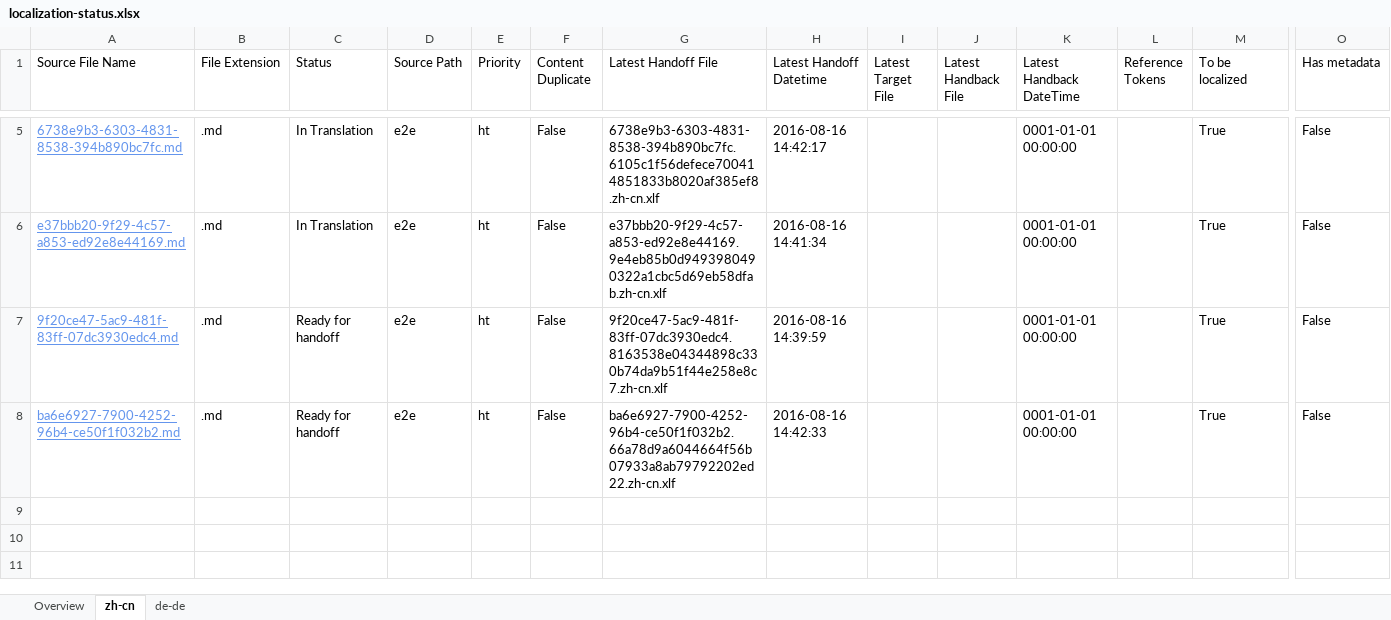
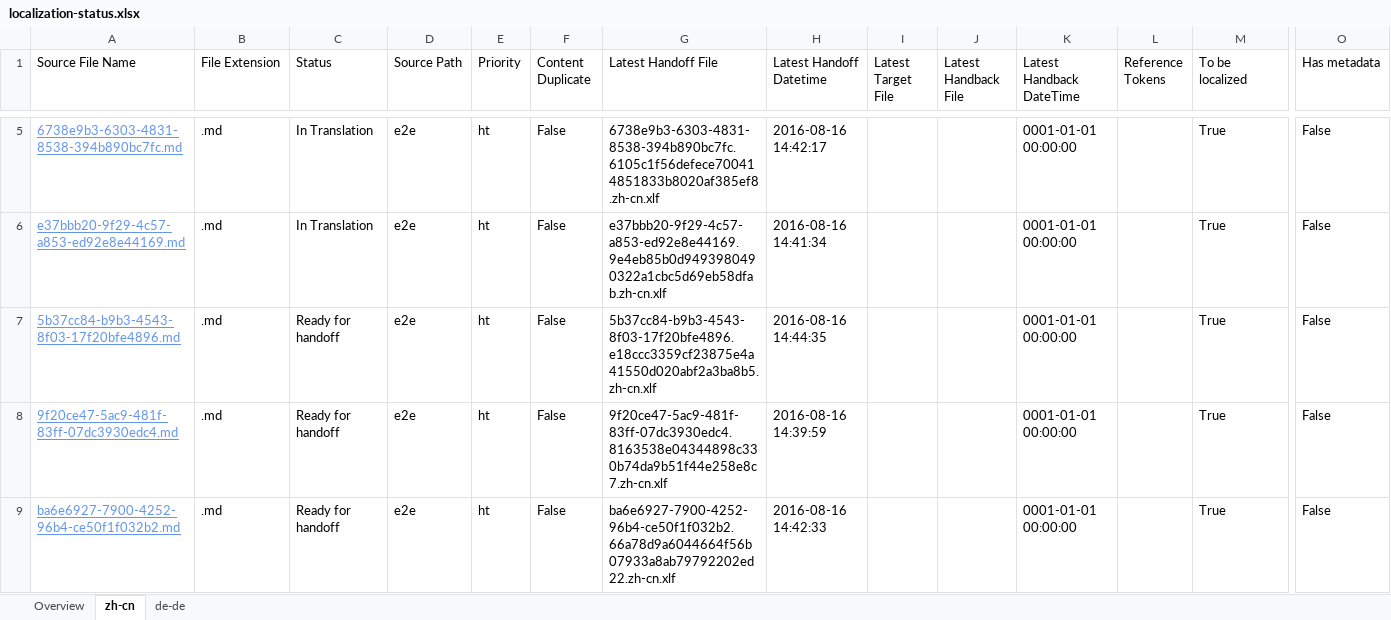
Before and after one commit to OpenLocalizationTestOrg/ol-test0-handback, an Excel workbook: ol-handback/OpenLocalizationTestOrg/ol-test0/ci/localization-status.xlsx, sheet zh-cn, drawn as a sheet; only a part is shown, gaps mark what is left out; values as stored, in another font and other column widths than the file's, no borders; table styles not drawn; rows hold the shown columns only; the diff names each change by its address in the sheet, - before the commit and + after, or states it on an @@ line.

Commit message:
Generate Report for Handoff

```diff
--- a/ol-handback/OpenLocalizationTestOrg/ol-test0/ci/localization-status.xlsx (sheet zh-cn)
+++ b/ol-handback/OpenLocalizationTestOrg/ol-test0/ci/localization-status.xlsx (sheet zh-cn)
+row 7: 5b37cc84-b9b3-4543-8f03-17f20bfe4896.md | .md | Ready for handoff | e2e | ht | False | 5b37cc84-b9b3-4543-8f03-17f20bfe4896.e18ccc3359cf23875e4a41550d020abf2a3ba8b5.zh-cn.xlf | 2016-08-16 14:44:35 |  |  | 0001-01-01 00:00:00 |  | True | False
```
Also changed, not shown: sheet de-de, sheet Overview.
